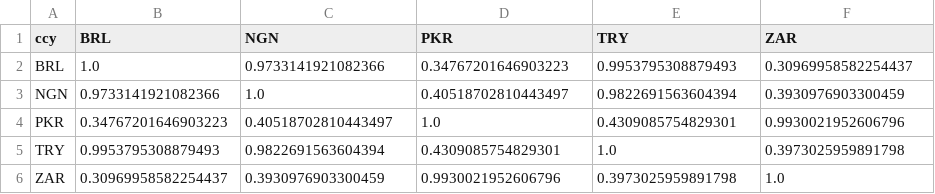
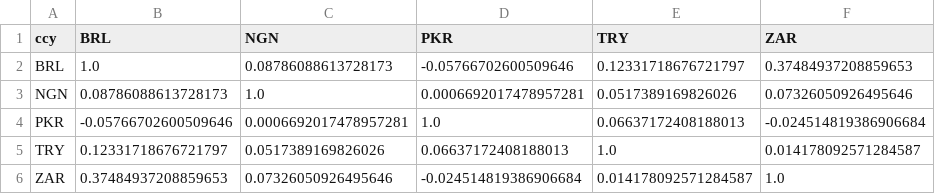
Before and after one commit to BaileyMeche/qts, a CSV file: HW6_carry/HW6/outputs/currency_corr.csv, drawn as a sheet.

```diff
--- a/HW6_carry/HW6/outputs/currency_corr.csv
+++ b/HW6_carry/HW6/outputs/currency_corr.csv
@@ -1,6 +1,6 @@
 ccy,BRL,NGN,PKR,TRY,ZAR
-BRL,1.0,0.9733141921082366,0.34767201646903223,0.9953795308879493,0.30969958582254437
-NGN,0.9733141921082366,1.0,0.40518702810443497,0.9822691563604394,0.3930976903300459
-PKR,0.34767201646903223,0.40518702810443497,1.0,0.4309085754829301,0.9930021952606796
-TRY,0.9953795308879493,0.9822691563604394,0.4309085754829301,1.0,0.3973025959891798
-ZAR,0.30969958582254437,0.3930976903300459,0.9930021952606796,0.3973025959891798,1.0
+BRL,1.0,0.08786088613728173,-0.05766702600509646,0.12331718676721797,0.37484937208859653
+NGN,0.08786088613728173,1.0,0.0006692017478957281,0.0517389169826026,0.07326050926495646
+PKR,-0.05766702600509646,0.0006692017478957281,1.0,0.06637172408188013,-0.024514819386906684
+TRY,0.12331718676721797,0.0517389169826026,0.06637172408188013,1.0,0.014178092571284587
+ZAR,0.37484937208859653,0.07326050926495646,-0.024514819386906684,0.014178092571284587,1.0
```
Also changed, not shown: HW6_carry/HW6/outputs/active_diagnostics.csv, HW6_carry/HW6/outputs/currency_stats.csv, 16 other files.
